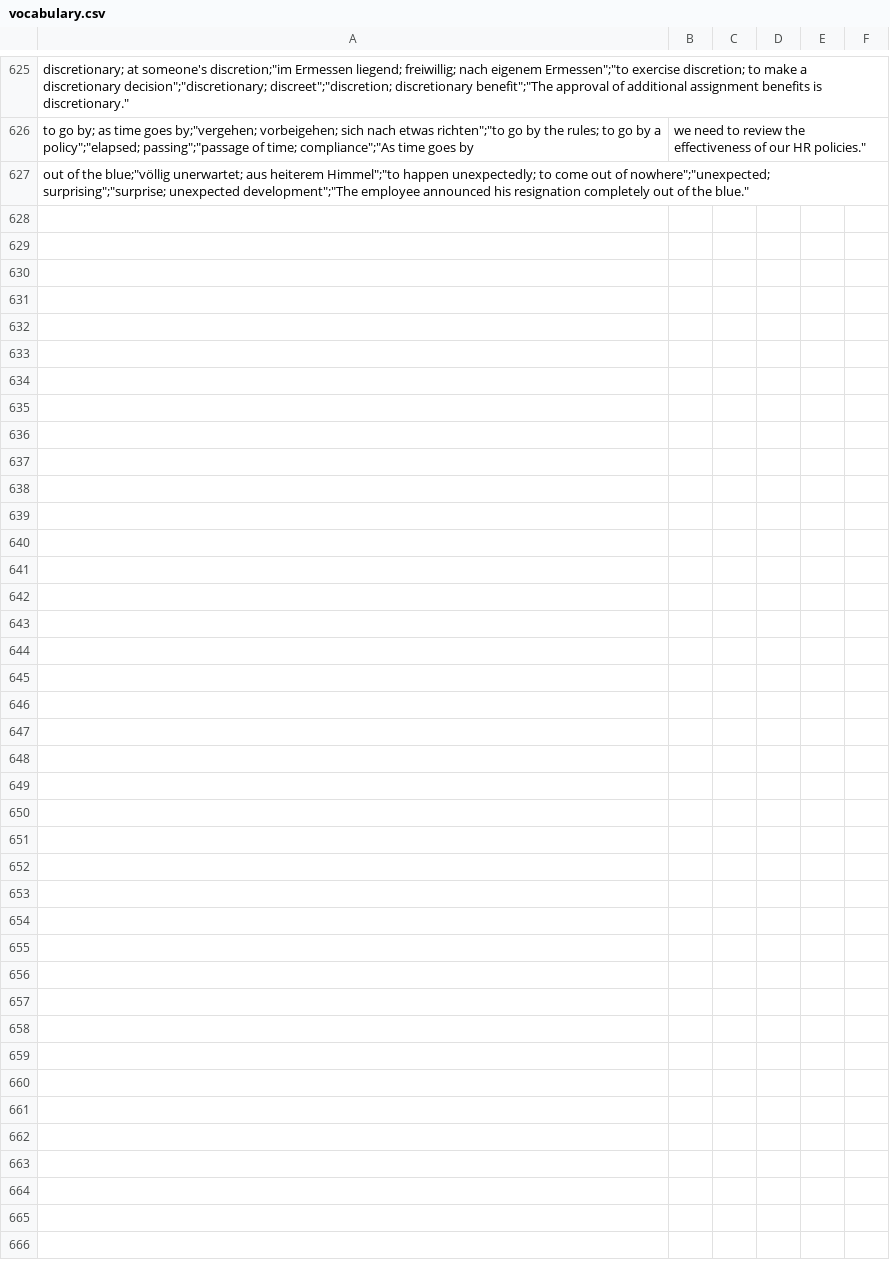
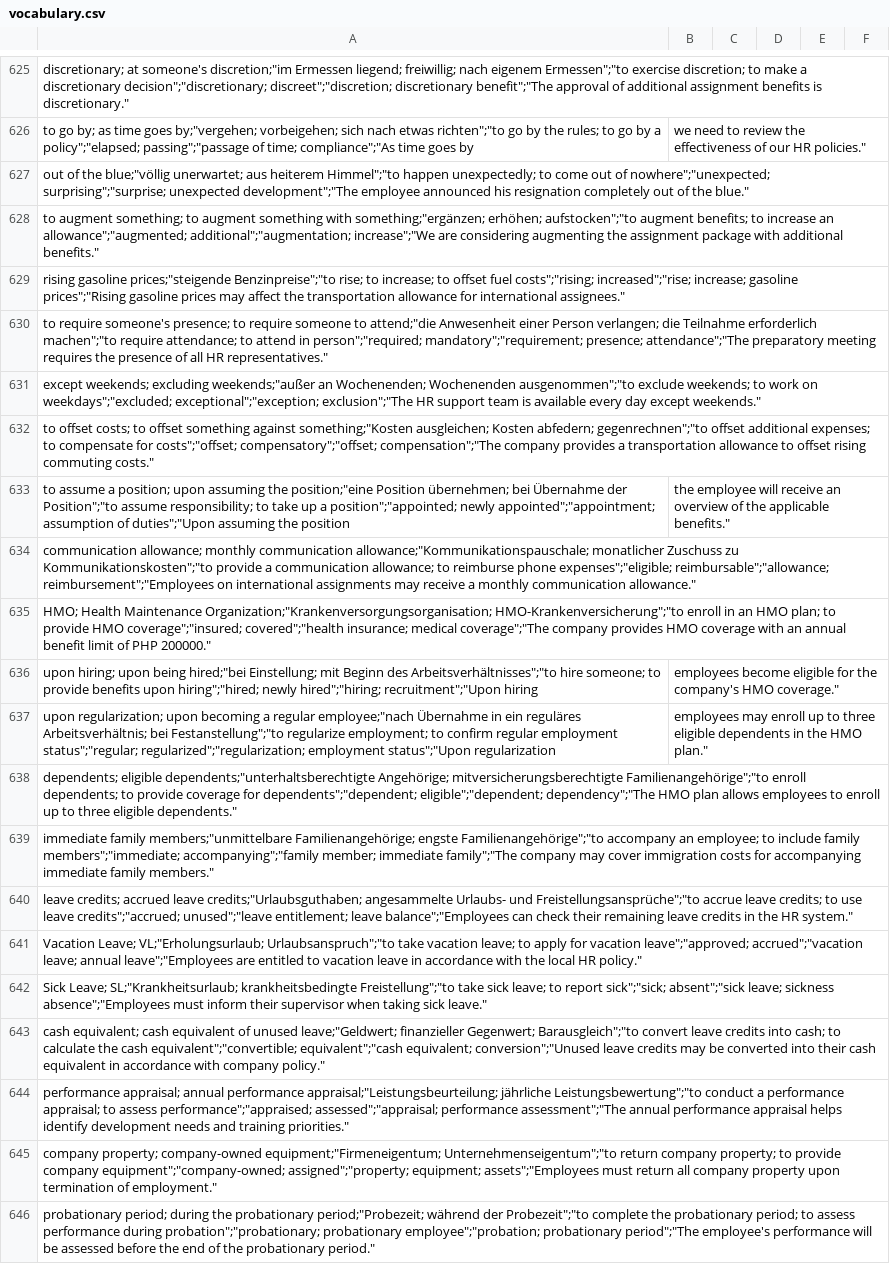
Before and after one commit to Ertas136/global-hr-vocabulary, a CSV file: vocabulary.csv, drawn as a sheet; only a part is shown, gaps mark what is left out.

```diff
--- a/vocabulary.csv
+++ b/vocabulary.csv
@@ -627 +627,20 @@
 "out of the blue";"völlig unerwartet; aus heiterem Himmel";"to happen unexpectedly; to come out of nowhere";"unexpected; surprising";"surprise; unexpected development";"The employee announced his resignation completely out of the blue."
+"to augment something; to augment something with something";"ergänzen; erhöhen; aufstocken";"to augment benefits; to increase an allowance";"augmented; additional";"augmentation; increase";"We are considering augmenting the assignment package with additional benefits."
+"rising gasoline prices";"steigende Benzinpreise";"to rise; to increase; to offset fuel costs";"rising; increased";"rise; increase; gasoline prices";"Rising gasoline prices may affect the transportation allowance for international assignees."
+"to require someone's presence; to require someone to attend";"die Anwesenheit einer Person verlangen; die Teilnahme erforderlich machen";"to require attendance; to attend in person";"required; mandatory";"requirement; presence; attendance";"The preparatory meeting requires the presence of all HR representatives."
+"except weekends; excluding weekends";"außer an Wochenenden; Wochenenden ausgenommen";"to exclude weekends; to work on weekdays";"excluded; exceptional";"exception; exclusion";"The HR support team is available every day except weekends."
+"to offset costs; to offset something against something";"Kosten ausgleichen; Kosten abfedern; gegenrechnen";"to offset additional expenses; to compensate for costs";"offset; compensatory";"offset; compensation";"The company provides a transportation allowance to offset rising commuting costs."
+"to assume a position; upon assuming the position";"eine Position übernehmen; bei Übernahme der Position";"to assume responsibility; to take up a position";"appointed; newly appointed";"appointment; assumption of duties";"Upon assuming the position, the employee will receive an overview of the applicable benefits."
+"communication allowance; monthly communication allowance";"Kommunikationspauschale; monatlicher Zuschuss zu Kommunikationskosten";"to provide a communication allowance; to reimburse phone expenses";"eligible; reimbursable";"allowance; reimbursement";"Employees on international assignments may receive a monthly communication allowance."
+"HMO; Health Maintenance Organization";"Krankenversorgungsorganisation; HMO-Krankenversicherung";"to enroll in an HMO plan; to provide HMO coverage";"insured; covered";"health insurance; medical coverage";"The company provides HMO coverage with an annual benefit limit of PHP 200000."
+"upon hiring; upon being hired";"bei Einstellung; mit Beginn des Arbeitsverhältnisses";"to hire someone; to provide benefits upon hiring";"hired; newly hired";"hiring; recruitment";"Upon hiring, employees become eligible for the company's HMO coverage."
+"upon regularization; upon becoming a regular employee";"nach Übernahme in ein reguläres Arbeitsverhältnis; bei Festanstellung";"to regularize employment; to confirm regular employment status";"regular; regularized";"regularization; employment status";"Upon regularization, employees may enroll up to three eligible dependents in the HMO plan."
+"dependents; eligible dependents";"unterhaltsberechtigte Angehörige; mitversicherungsberechtigte Familienangehörige";"to enroll dependents; to provide coverage for dependents";"dependent; eligible";"dependent; dependency";"The HMO plan allows employees to enroll up to three eligible dependents."
+"immediate family members";"unmittelbare Familienangehörige; engste Familienangehörige";"to accompany an employee; to include family members";"immediate; accompanying";"family member; immediate family";"The company may cover immigration costs for accompanying immediate family members."
+"leave credits; accrued leave credits";"Urlaubsguthaben; angesammelte Urlaubs- und Freistellungsansprüche";"to accrue leave credits; to use leave credits";"accrued; unused";"leave entitlement; leave balance";"Employees can check their remaining leave credits in the HR system."
+"Vacation Leave; VL";"Erholungsurlaub; Urlaubsanspruch";"to take vacation leave; to apply for vacation leave";"approved; accrued";"vacation leave; annual leave";"Employees are entitled to vacation leave in accordance with the local HR policy."
+"Sick Leave; SL";"Krankheitsurlaub; krankheitsbedingte Freistellung";"to take sick leave; to report sick";"sick; absent";"sick leave; sickness absence";"Employees must inform their supervisor when taking sick leave."
+"cash equivalent; cash equivalent of unused leave";"Geldwert; finanzieller Gegenwert; Barausgleich";"to convert leave credits into cash; to calculate the cash equivalent";"convertible; equivalent";"cash equivalent; conversion";"Unused leave credits may be converted into their cash equivalent in accordance with company policy."
+"performance appraisal; annual performance appraisal";"Leistungsbeurteilung; jährliche Leistungsbewertung";"to conduct a performance appraisal; to assess performance";"appraised; assessed";"appraisal; performance assessment";"The annual performance appraisal helps identify development needs and training priorities."
+"company property; company-owned equipment";"Firmeneigentum; Unternehmenseigentum";"to return company property; to provide company equipment";"company-owned; assigned";"property; equipment; assets";"Employees must return all company property upon termination of employment."
+"probationary period; during the probationary period";"Probezeit; während der Probezeit";"to complete the probationary period; to assess performance during probation";"probationary; probationary employee";"probation; probationary period";"The employee's performance will be assessed before the end of the probationary period."
```
